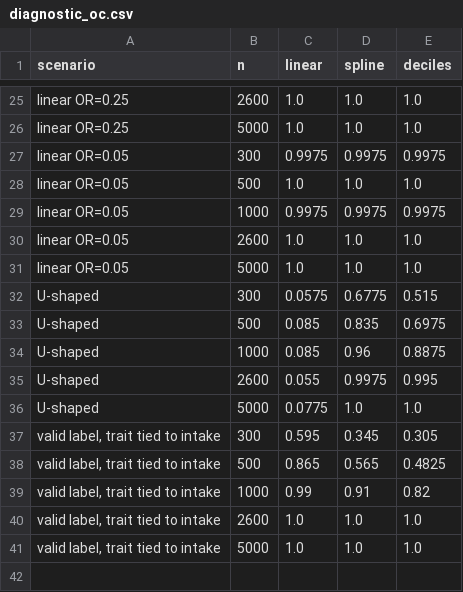
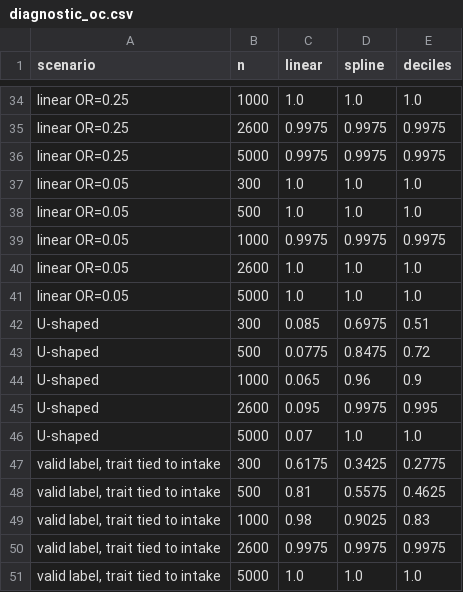
Before and after one commit to NajibaTagougui/metacausal-polycog, a CSV file: results_diagnostic/diagnostic_oc.csv, drawn as a sheet; only a part is shown, gaps mark what is left out; removed rows and columns are numbered as before the commit, all else as after; the diff covers the shown part only; the diff names each change by its address in the sheet, - before the commit and + after, or states it on an @@ line.

```diff
--- a/results_diagnostic/diagnostic_oc.csv
+++ b/results_diagnostic/diagnostic_oc.csv
-B34 (n): 2600
+B34 (n): 1000
-row 26: linear OR=0.25 | 5000 | 1.0 | 1.0 | 1.0
-A35 (scenario): linear OR=0.05
+A35 (scenario): linear OR=0.25
-B35 (n): 300
+B35 (n): 2600
+row 36: linear OR=0.25 | 5000 | 0.9975 | 0.9975 | 0.9975
+row 37: linear OR=0.05 | 300 | 1.0 | 1.0 | 1.0
-C42 (linear): 0.0575
+C42 (linear): 0.085
-D42 (spline): 0.6775
+D42 (spline): 0.6975
-E42 (deciles): 0.515
+E42 (deciles): 0.51
-C43 (linear): 0.085
+C43 (linear): 0.0775
-D43 (spline): 0.835
+D43 (spline): 0.8475
-E43 (deciles): 0.6975
+E43 (deciles): 0.72
-C44 (linear): 0.085
+C44 (linear): 0.065
-E44 (deciles): 0.8875
+E44 (deciles): 0.9
-C45 (linear): 0.055
+C45 (linear): 0.095
-C46 (linear): 0.0775
+C46 (linear): 0.07
-C47 (linear): 0.595
+C47 (linear): 0.6175
-D47 (spline): 0.345
+D47 (spline): 0.3425
-E47 (deciles): 0.305
+E47 (deciles): 0.2775
-C48 (linear): 0.865
+C48 (linear): 0.81
-D48 (spline): 0.565
+D48 (spline): 0.5575
-E48 (deciles): 0.4825
+E48 (deciles): 0.4625
-C49 (linear): 0.99
+C49 (linear): 0.98
-D49 (spline): 0.91
+D49 (spline): 0.9025
-E49 (deciles): 0.82
+E49 (deciles): 0.83
-C50 (linear): 1.0
+C50 (linear): 0.9975
-D50 (spline): 1.0
+D50 (spline): 0.9975
-E50 (deciles): 1.0
+E50 (deciles): 0.9975
```
Also changed, not shown: 10 added rows, 1 removed row and 54 edited cells elsewhere in this file.
